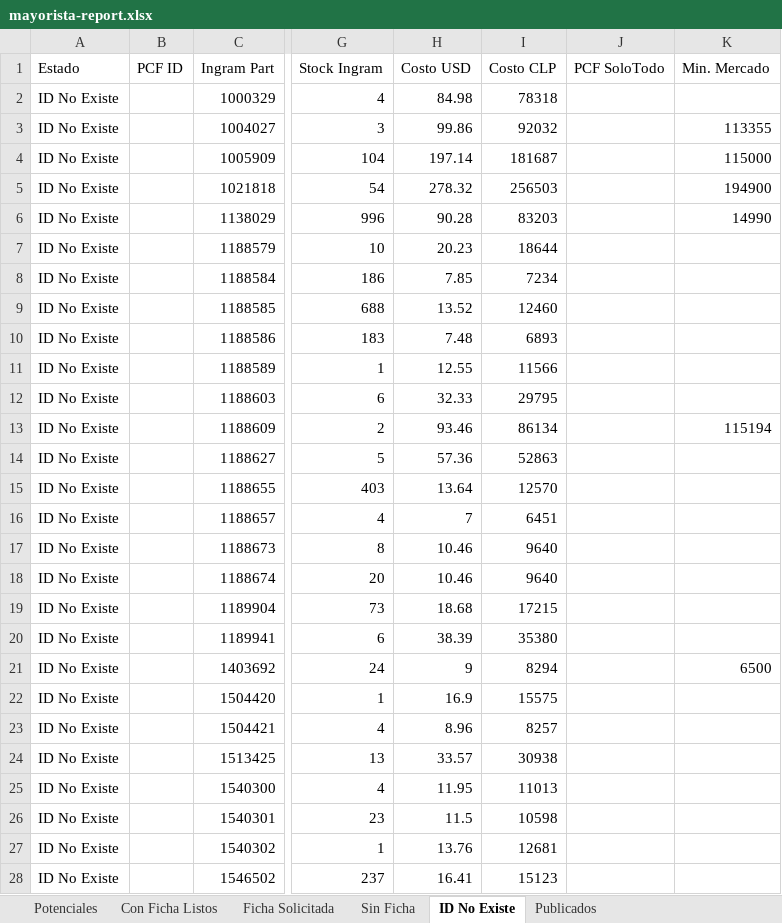
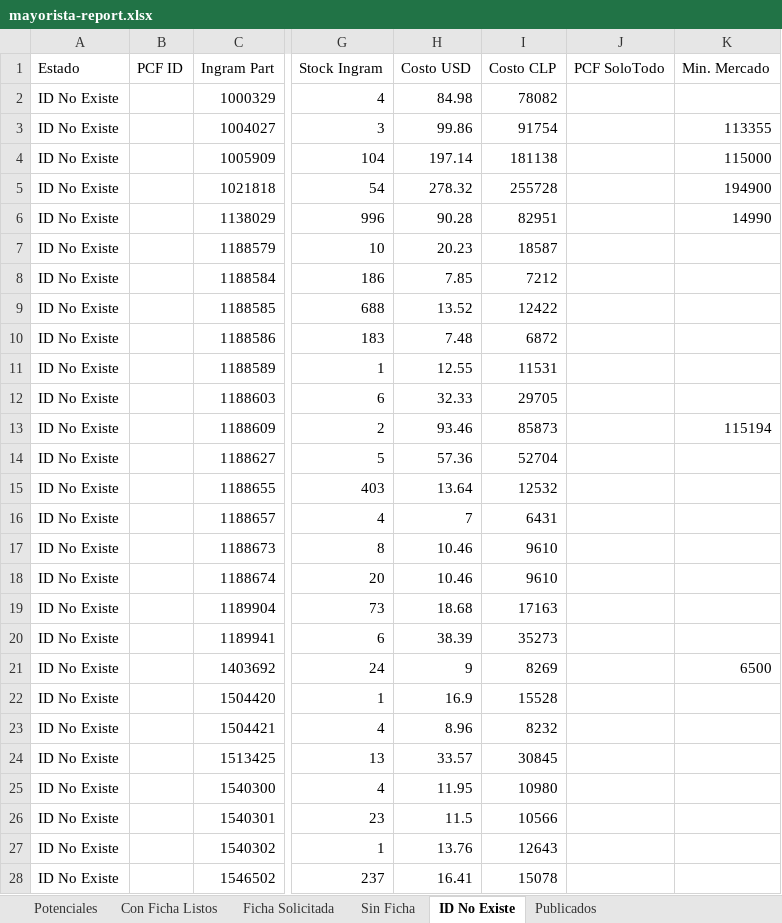
Before and after one commit to aincatoni/pcfactory-monitor-mayoristas, an Excel workbook: mayorista-report.xlsx, sheet ID No Existe, drawn as a sheet; only a part is shown, gaps mark what is left out; values as stored, in another font and other column widths than the file's, no borders; the diff covers the shown part only; the diff names each change by its address in the sheet, - before the commit and + after, or states it on an @@ line.

```diff
--- a/mayorista-report.xlsx (sheet ID No Existe)
+++ b/mayorista-report.xlsx (sheet ID No Existe)
-I2 (Costo CLP): 78318
+I2 (Costo CLP): 78082
-I3 (Costo CLP): 92032
+I3 (Costo CLP): 91754
-I4 (Costo CLP): 181687
+I4 (Costo CLP): 181138
-I5 (Costo CLP): 256503
+I5 (Costo CLP): 255728
-I6 (Costo CLP): 83203
+I6 (Costo CLP): 82951
-I7 (Costo CLP): 18644
+I7 (Costo CLP): 18587
-I8 (Costo CLP): 7234
+I8 (Costo CLP): 7212
-I9 (Costo CLP): 12460
+I9 (Costo CLP): 12422
-I10 (Costo CLP): 6893
+I10 (Costo CLP): 6872
-I11 (Costo CLP): 11566
+I11 (Costo CLP): 11531
-I12 (Costo CLP): 29795
+I12 (Costo CLP): 29705
-I13 (Costo CLP): 86134
+I13 (Costo CLP): 85873
-I14 (Costo CLP): 52863
+I14 (Costo CLP): 52704
-I15 (Costo CLP): 12570
+I15 (Costo CLP): 12532
-I16 (Costo CLP): 6451
+I16 (Costo CLP): 6431
-I17:I18 (Costo CLP): 9640
+I17:I18 (Costo CLP): 9610
-I19 (Costo CLP): 17215
+I19 (Costo CLP): 17163
-I20 (Costo CLP): 35380
+I20 (Costo CLP): 35273
-I21 (Costo CLP): 8294
+I21 (Costo CLP): 8269
-I22 (Costo CLP): 15575
+I22 (Costo CLP): 15528
-I23 (Costo CLP): 8257
+I23 (Costo CLP): 8232
-I24 (Costo CLP): 30938
+I24 (Costo CLP): 30845
-I25 (Costo CLP): 11013
+I25 (Costo CLP): 10980
-I26 (Costo CLP): 10598
+I26 (Costo CLP): 10566
-I27 (Costo CLP): 12681
+I27 (Costo CLP): 12643
-I28 (Costo CLP): 15123
+I28 (Costo CLP): 15078
```
Also changed, not shown: 945 edited cells elsewhere in this sheet, sheet Potenciales, sheet Publicados, sheet Con Ficha Listos, sheet Ficha Solicitada, sheet Sin Ficha, 2 other files.
